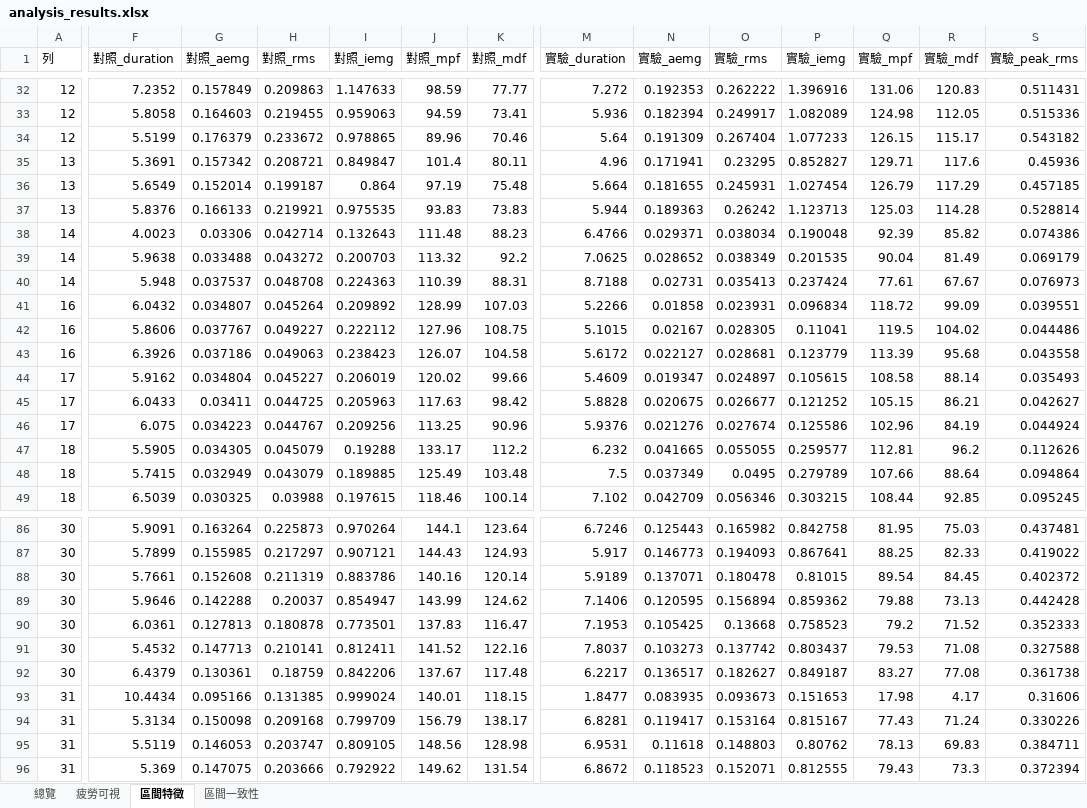
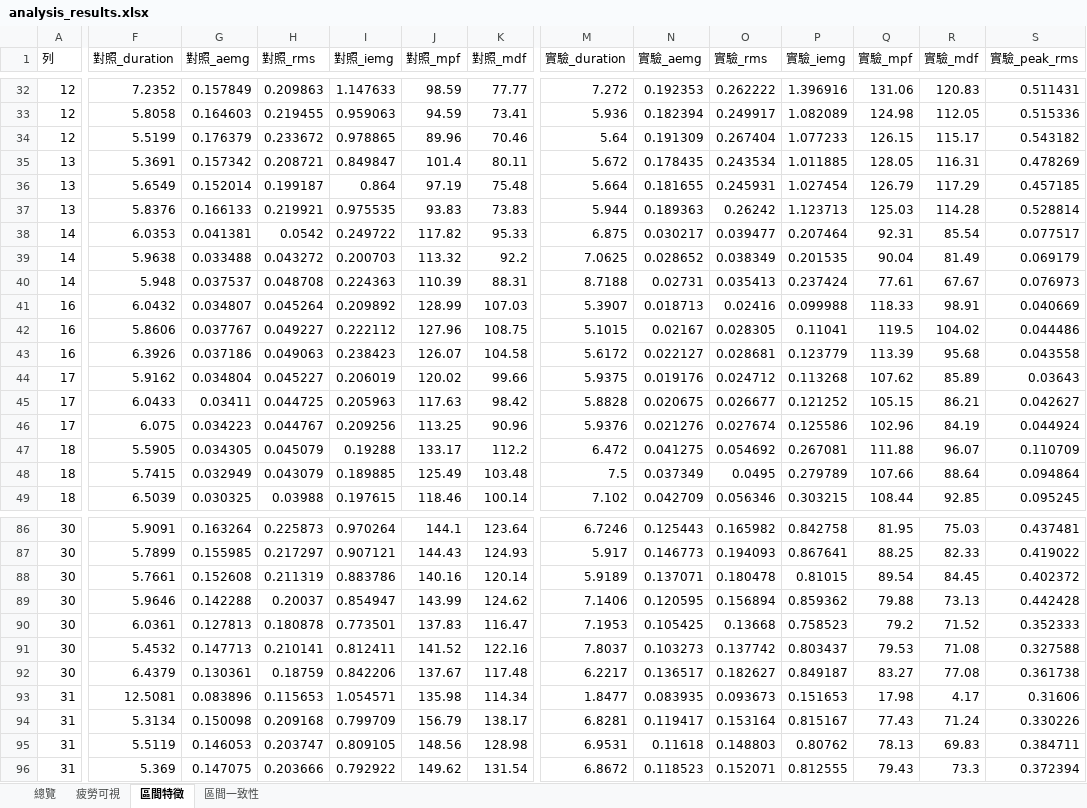
Before and after one commit to frankrita0728-coder/EMG_compare, an Excel workbook: data/pairing_results/2609-21_ZE1_list/analysis_results.xlsx, sheet 區間特徵, drawn as a sheet; only a part is shown, gaps mark what is left out; values as stored, in another font and other column widths than the file's, no borders; removed rows and columns are numbered as before the commit, all else as after; rows hold the shown columns only; the diff covers the shown part only; the diff names each change by its address in the sheet, - before the commit and + after, or states it on an @@ line.

```diff
--- a/data/pairing_results/2609-21_ZE1_list/analysis_results.xlsx (sheet 區間特徵)
+++ b/data/pairing_results/2609-21_ZE1_list/analysis_results.xlsx (sheet 區間特徵)
-M35 (實驗_duration): 4.96
+M35 (實驗_duration): 5.672
-N35 (實驗_aemg): 0.171941
+N35 (實驗_aemg): 0.178435
-O35 (實驗_rms): 0.23295
+O35 (實驗_rms): 0.243534
-P35 (實驗_iemg): 0.852827
+P35 (實驗_iemg): 1.011885
-Q35 (實驗_mpf): 129.71
+Q35 (實驗_mpf): 128.05
-R35 (實驗_mdf): 117.6
+R35 (實驗_mdf): 116.31
-S35 (實驗_peak_rms): 0.45936
+S35 (實驗_peak_rms): 0.478269
-row 38: 14 | 4.0023 | 0.03306 | 0.042714 | 0.132643 | 111.48 | 88.23 | 6.4766 | 0.029371 | 0.038034 | 0.190048 | 92.39 | 85.82 | 0.074386
+row 38: 14 | 6.0353 | 0.041381 | 0.0542 | 0.249722 | 117.82 | 95.33 | 6.875 | 0.030217 | 0.039477 | 0.207464 | 92.31 | 85.54 | 0.077517
-M41 (實驗_duration): 5.2266
+M41 (實驗_duration): 5.3907
-N41 (實驗_aemg): 0.01858
+N41 (實驗_aemg): 0.018713
-O41 (實驗_rms): 0.023931
+O41 (實驗_rms): 0.02416
-P41 (實驗_iemg): 0.096834
+P41 (實驗_iemg): 0.099988
-Q41 (實驗_mpf): 118.72
+Q41 (實驗_mpf): 118.33
-R41 (實驗_mdf): 99.09
+R41 (實驗_mdf): 98.91
-S41 (實驗_peak_rms): 0.039551
+S41 (實驗_peak_rms): 0.040669
-M44 (實驗_duration): 5.4609
+M44 (實驗_duration): 5.9375
-N44 (實驗_aemg): 0.019347
+N44 (實驗_aemg): 0.019176
-O44 (實驗_rms): 0.024897
+O44 (實驗_rms): 0.024712
-P44 (實驗_iemg): 0.105615
+P44 (實驗_iemg): 0.113268
-Q44 (實驗_mpf): 108.58
+Q44 (實驗_mpf): 107.62
-R44 (實驗_mdf): 88.14
+R44 (實驗_mdf): 85.89
-S44 (實驗_peak_rms): 0.035493
+S44 (實驗_peak_rms): 0.03643
-M47 (實驗_duration): 6.232
+M47 (實驗_duration): 6.472
-N47 (實驗_aemg): 0.041665
+N47 (實驗_aemg): 0.041275
-O47 (實驗_rms): 0.055055
+O47 (實驗_rms): 0.054692
-P47 (實驗_iemg): 0.259577
+P47 (實驗_iemg): 0.267081
-Q47 (實驗_mpf): 112.81
+Q47 (實驗_mpf): 111.88
-R47 (實驗_mdf): 96.2
+R47 (實驗_mdf): 96.07
-S47 (實驗_peak_rms): 0.112626
+S47 (實驗_peak_rms): 0.110709
-F93 (對照_duration): 10.4434
+F93 (對照_duration): 12.5081
-G93 (對照_aemg): 0.095166
+G93 (對照_aemg): 0.083896
-H93 (對照_rms): 0.131385
+H93 (對照_rms): 0.115653
-I93 (對照_iemg): 0.999024
+I93 (對照_iemg): 1.054571
-J93 (對照_mpf): 140.01
+J93 (對照_mpf): 135.98
-K93 (對照_mdf): 118.15
+K93 (對照_mdf): 114.34
```
Also changed, not shown: 7 added rows, 7 removed rows and 190 edited cells elsewhere in this sheet, sheet 區間一致性, sheet 總覽, sheet 疲勞可視, 41 other files.
